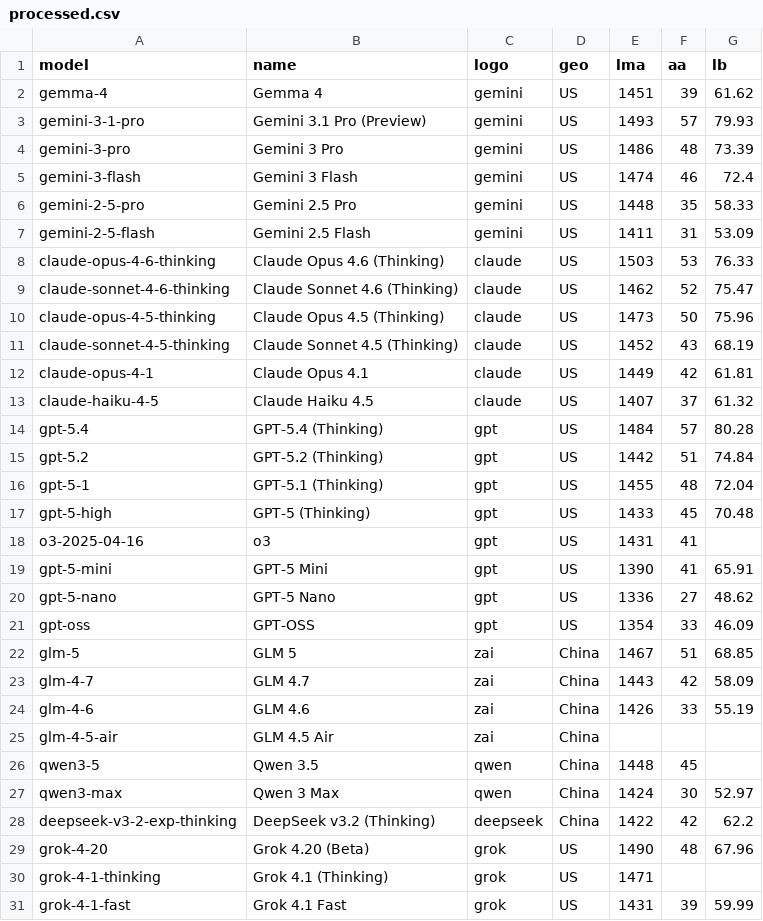
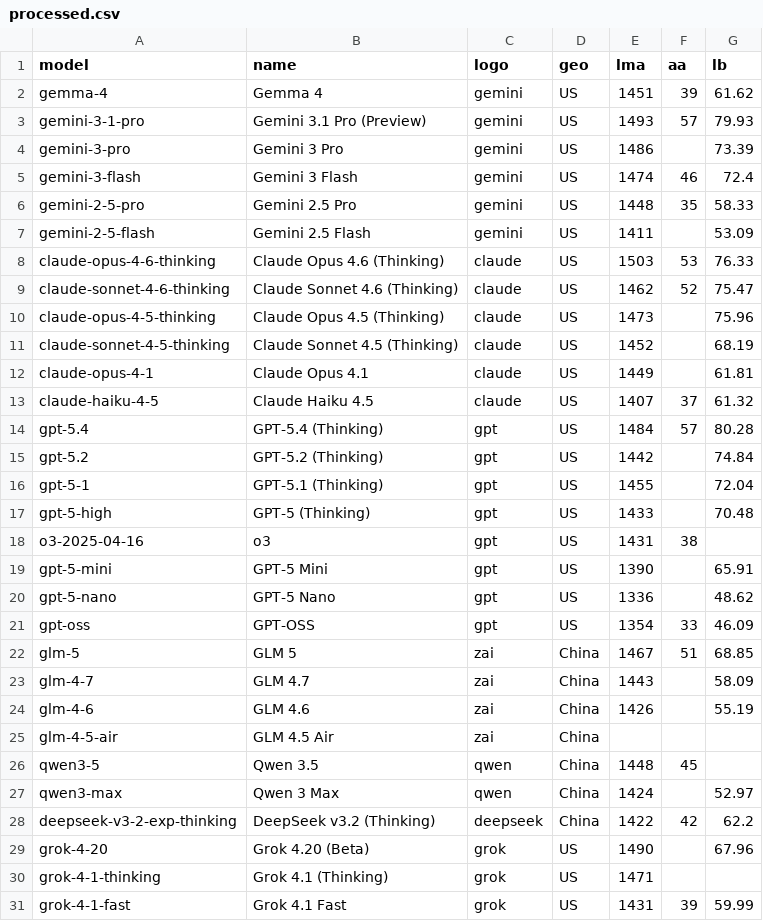
Before and after one commit to Franri3008/ai-model-leaderboard, a CSV file: data/processed.csv, drawn as a sheet; only a part is shown; the diff covers the shown part only.

```diff
--- a/data/processed.csv
+++ b/data/processed.csv
@@ -3,28 +3,28 @@ gemma-4;Gemma 4;gemini;US;1451;39;61.62
 gemini-3-1-pro;Gemini 3.1 Pro (Preview);gemini;US;1493;57;79.93
-gemini-3-pro;Gemini 3 Pro;gemini;US;1486;48;73.39
+gemini-3-pro;Gemini 3 Pro;gemini;US;1486;;73.39
 gemini-3-flash;Gemini 3 Flash;gemini;US;1474;46;72.4
 gemini-2-5-pro;Gemini 2.5 Pro;gemini;US;1448;35;58.33
-gemini-2-5-flash;Gemini 2.5 Flash;gemini;US;1411;31;53.09
+gemini-2-5-flash;Gemini 2.5 Flash;gemini;US;1411;;53.09
 claude-opus-4-6-thinking;Claude Opus 4.6 (Thinking);claude;US;1503;53;76.33
 claude-sonnet-4-6-thinking;Claude Sonnet 4.6 (Thinking);claude;US;1462;52;75.47
-claude-opus-4-5-thinking;Claude Opus 4.5 (Thinking);claude;US;1473;50;75.96
-claude-sonnet-4-5-thinking;Claude Sonnet 4.5 (Thinking);claude;US;1452;43;68.19
-claude-opus-4-1;Claude Opus 4.1;claude;US;1449;42;61.81
+claude-opus-4-5-thinking;Claude Opus 4.5 (Thinking);claude;US;1473;;75.96
+claude-sonnet-4-5-thinking;Claude Sonnet 4.5 (Thinking);claude;US;1452;;68.19
+claude-opus-4-1;Claude Opus 4.1;claude;US;1449;;61.81
 claude-haiku-4-5;Claude Haiku 4.5;claude;US;1407;37;61.32
 gpt-5.4;GPT-5.4 (Thinking);gpt;US;1484;57;80.28
-gpt-5.2;GPT-5.2 (Thinking);gpt;US;1442;51;74.84
-gpt-5-1;GPT-5.1 (Thinking);gpt;US;1455;48;72.04
-gpt-5-high;GPT-5 (Thinking);gpt;US;1433;45;70.48
-o3-2025-04-16;o3;gpt;US;1431;41;
-gpt-5-mini;GPT-5 Mini;gpt;US;1390;41;65.91
-gpt-5-nano;GPT-5 Nano;gpt;US;1336;27;48.62
+gpt-5.2;GPT-5.2 (Thinking);gpt;US;1442;;74.84
+gpt-5-1;GPT-5.1 (Thinking);gpt;US;1455;;72.04
+gpt-5-high;GPT-5 (Thinking);gpt;US;1433;;70.48
+o3-2025-04-16;o3;gpt;US;1431;38;
+gpt-5-mini;GPT-5 Mini;gpt;US;1390;;65.91
+gpt-5-nano;GPT-5 Nano;gpt;US;1336;;48.62
 gpt-oss;GPT-OSS;gpt;US;1354;33;46.09
 glm-5;GLM 5;zai;China;1467;51;68.85
-glm-4-7;GLM 4.7;zai;China;1443;42;58.09
-glm-4-6;GLM 4.6;zai;China;1426;33;55.19
+glm-4-7;GLM 4.7;zai;China;1443;;58.09
+glm-4-6;GLM 4.6;zai;China;1426;;55.19
 glm-4-5-air;GLM 4.5 Air;zai;China;;;
 qwen3-5;Qwen 3.5;qwen;China;1448;45;
-qwen3-max;Qwen 3 Max;qwen;China;1424;30;52.97
+qwen3-max;Qwen 3 Max;qwen;China;1424;;52.97
 deepseek-v3-2-exp-thinking;DeepSeek v3.2 (Thinking);deepseek;China;1422;42;62.2
-grok-4-20;Grok 4.20 (Beta);grok;US;1490;48;67.96
+grok-4-20;Grok 4.20 (Beta);grok;US;1490;;67.96
 grok-4-1-thinking;Grok 4.1 (Thinking);grok;US;1471;;
```
Also changed, not shown: 2 edited cells elsewhere in this file, data/history.csv, 2 other files.
